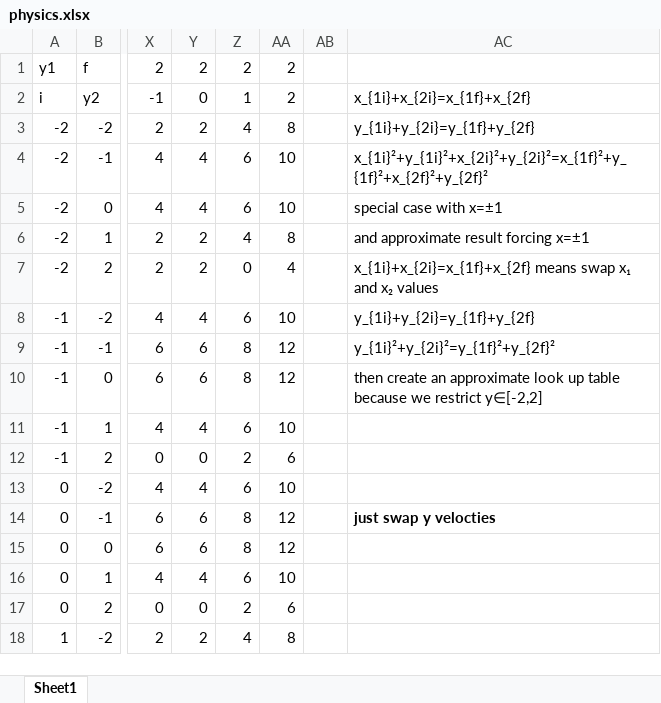
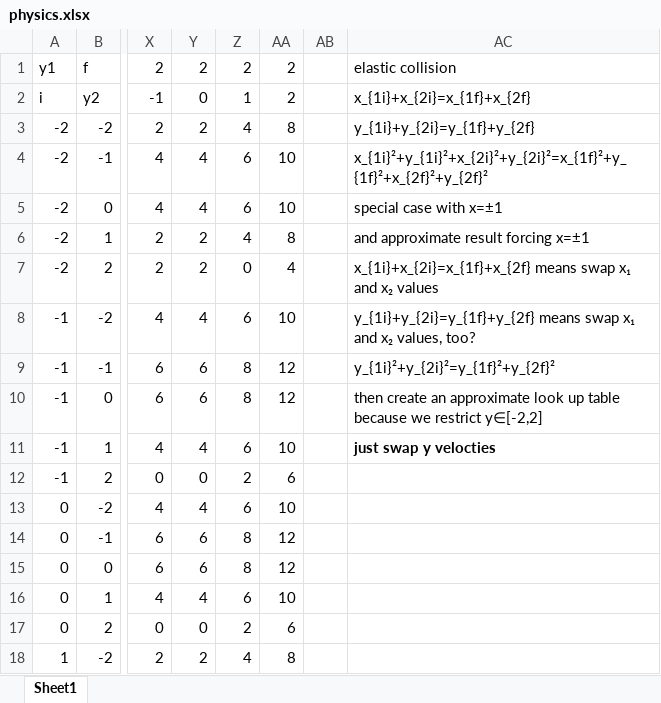
Before and after one commit to jeffpiep/20-ball-pong-atari-8-bit, an Excel workbook: research/physics.xlsx, sheet Sheet1, drawn as a sheet; only a part is shown, gaps mark what is left out; values as stored, in another font and other column widths than the file's, no borders; conditional formats not drawn; the diff names each change by its address in the sheet, - before the commit and + after, or states it on an @@ line.

Commit message:
physics model spreadsheet
just a spreadsheet showing my quantized elastic collision conserves
momentum.

```diff
--- a/research/physics.xlsx (sheet Sheet1)
+++ b/research/physics.xlsx (sheet Sheet1)
-AC1: (empty)
+AC1: elastic collision
-AC8: y_{1i}+y_{2i}=y_{1f}+y_{2f}
+AC8: y_{1i}+y_{2i}=y_{1f}+y_{2f} means swap x₁ and x₂ values, too?
-AC11: (empty)
+AC11: just swap y velocties
-AC14: just swap y velocties
+AC14: (empty)
```
